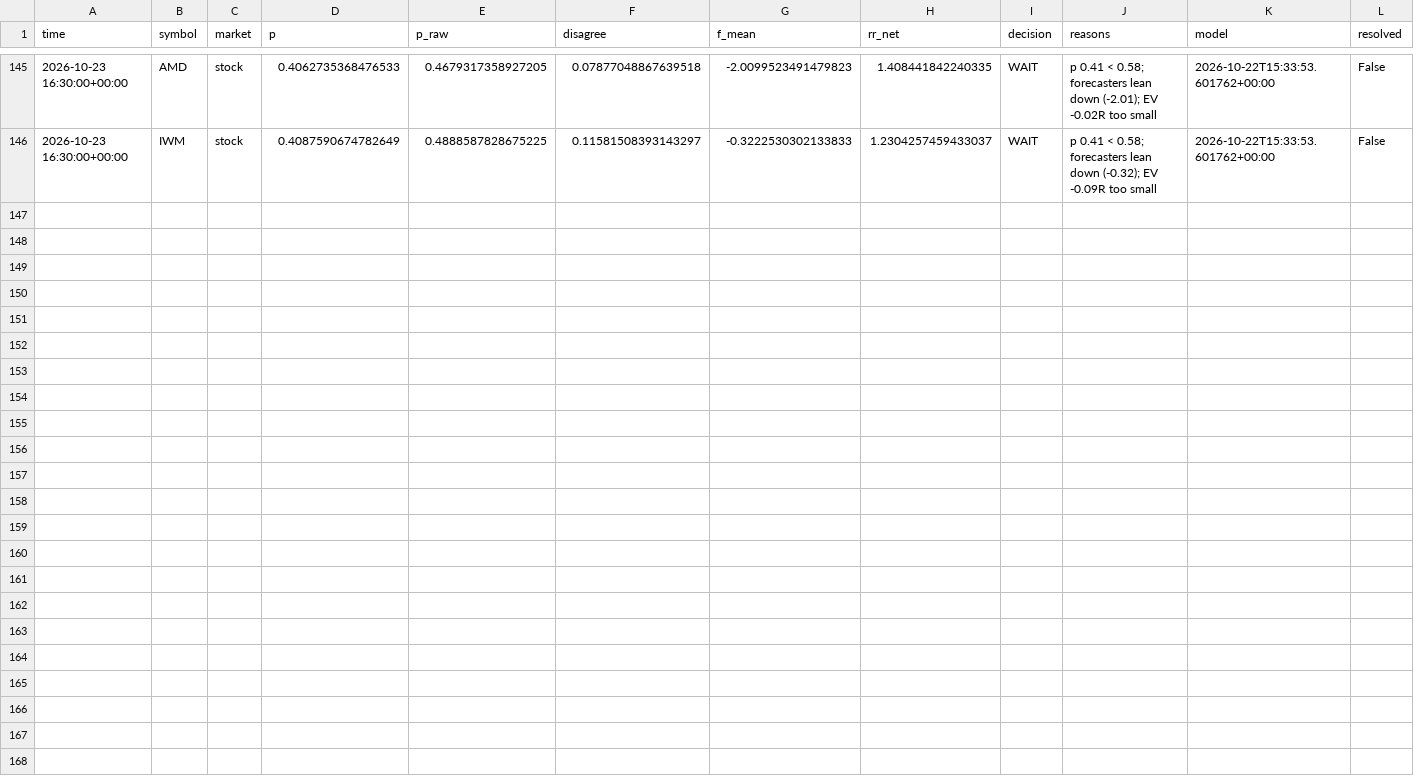
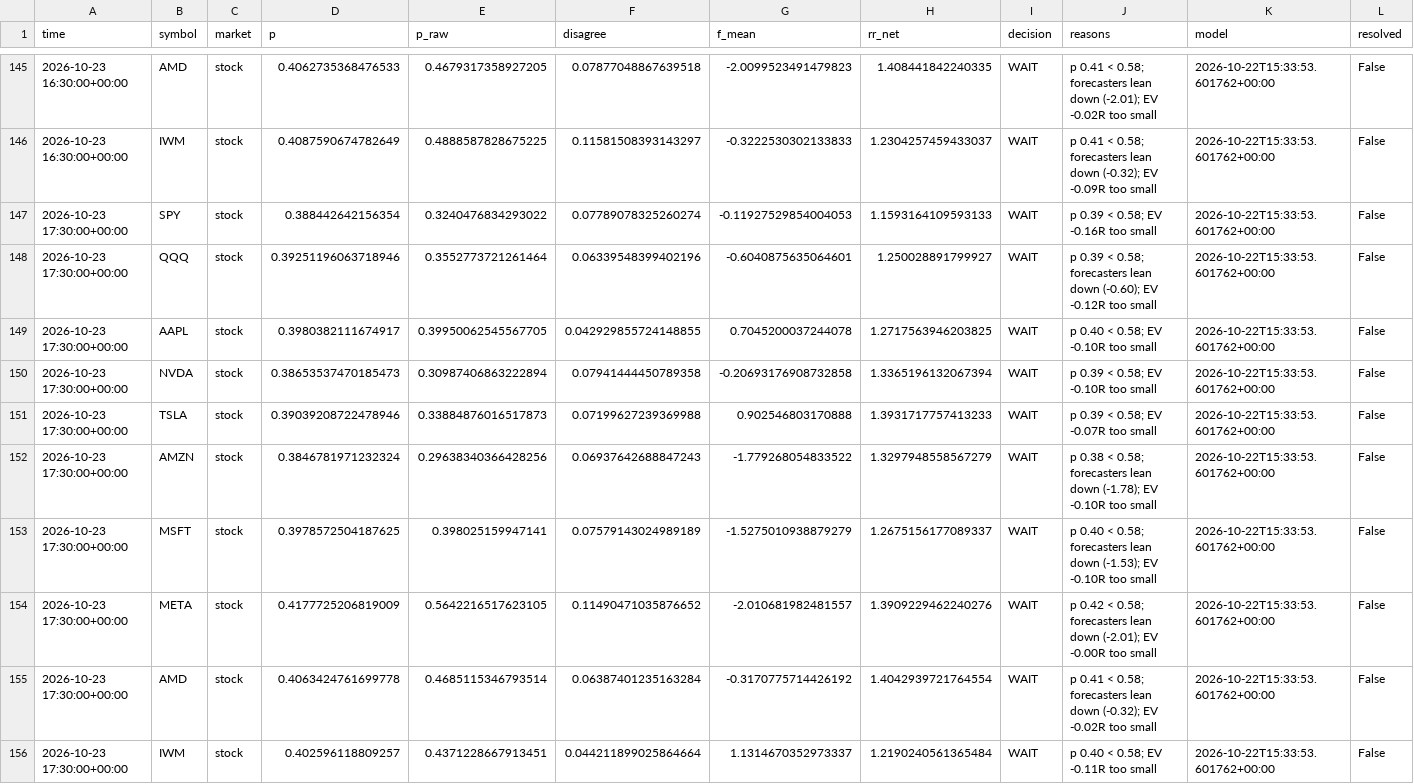
Before and after one commit to jaysantmyer-spec/ai-trader, a CSV file: data/setups.csv, drawn as a sheet; only a part is shown, gaps mark what is left out; rows hold the shown columns only; the diff names each change by its address in the sheet, - before the commit and + after, or states it on an @@ line.

```diff
--- a/data/setups.csv
+++ b/data/setups.csv
+row 147: 2026-10-23 17:30:00+00:00 | SPY | stock | 0.388442642156354 | 0.3240476834293022 | 0.07789078325260274 | -0.11927529854004053 | 1.1593164109593133 | WAIT | p 0.39 < 0.58; EV -0.16R too small | 2026-10-22T15:33:53.601762+00:00 | False
+row 148: 2026-10-23 17:30:00+00:00 | QQQ | stock | 0.39251196063718946 | 0.3552773721261464 | 0.06339548399402196 | -0.6040875635064601 | 1.250028891799927 | WAIT | p 0.39 < 0.58; forecasters lean down (-0.60); EV -0.12R too small | 2026-10-22T15:33:53.601762+00:00 | False
+row 149: 2026-10-23 17:30:00+00:00 | AAPL | stock | 0.3980382111674917 | 0.39950062545567705 | 0.042929855724148855 | 0.7045200037244078 | 1.2717563946203825 | WAIT | p 0.40 < 0.58; EV -0.10R too small | 2026-10-22T15:33:53.601762+00:00 | False
+row 150: 2026-10-23 17:30:00+00:00 | NVDA | stock | 0.38653537470185473 | 0.30987406863222894 | 0.07941444450789358 | -0.20693176908732858 | 1.3365196132067394 | WAIT | p 0.39 < 0.58; EV -0.10R too small | 2026-10-22T15:33:53.601762+00:00 | False
+row 151: 2026-10-23 17:30:00+00:00 | TSLA | stock | 0.39039208722478946 | 0.33884876016517873 | 0.07199627239369988 | 0.902546803170888 | 1.3931717757413233 | WAIT | p 0.39 < 0.58; EV -0.07R too small | 2026-10-22T15:33:53.601762+00:00 | False
+row 152: 2026-10-23 17:30:00+00:00 | AMZN | stock | 0.3846781971232324 | 0.29638340366428256 | 0.06937642688847243 | -1.779268054833522 | 1.3297948558567279 | WAIT | p 0.38 < 0.58; forecasters lean down (-1.78); EV -0.10R too small | 2026-10-22T15:33:53.601762+00:00 | False
+row 153: 2026-10-23 17:30:00+00:00 | MSFT | stock | 0.3978572504187625 | 0.398025159947141 | 0.07579143024989189 | -1.5275010938879279 | 1.2675156177089337 | WAIT | p 0.40 < 0.58; forecasters lean down (-1.53); EV -0.10R too small | 2026-10-22T15:33:53.601762+00:00 | False
+row 154: 2026-10-23 17:30:00+00:00 | META | stock | 0.4177725206819009 | 0.5642216517623105 | 0.11490471035876652 | -2.010681982481557 | 1.3909229462240276 | WAIT | p 0.42 < 0.58; forecasters lean down (-2.01); EV -0.00R too small | 2026-10-22T15:33:53.601762+00:00 | False
+row 155: 2026-10-23 17:30:00+00:00 | AMD | stock | 0.4063424761699778 | 0.4685115346793514 | 0.06387401235163284 | -0.3170775714426192 | 1.4042939721764554 | WAIT | p 0.41 < 0.58; forecasters lean down (-0.32); EV -0.02R too small | 2026-10-22T15:33:53.601762+00:00 | False
+row 156: 2026-10-23 17:30:00+00:00 | IWM | stock | 0.402596118809257 | 0.4371228667913451 | 0.044211899025864664 | 1.1314670352973337 | 1.2190240561365484 | WAIT | p 0.40 < 0.58; EV -0.11R too small | 2026-10-22T15:33:53.601762+00:00 | False
```
Also changed, not shown: data/bars/AMD.csv, data/bars/IWM.csv, 16 other files.
